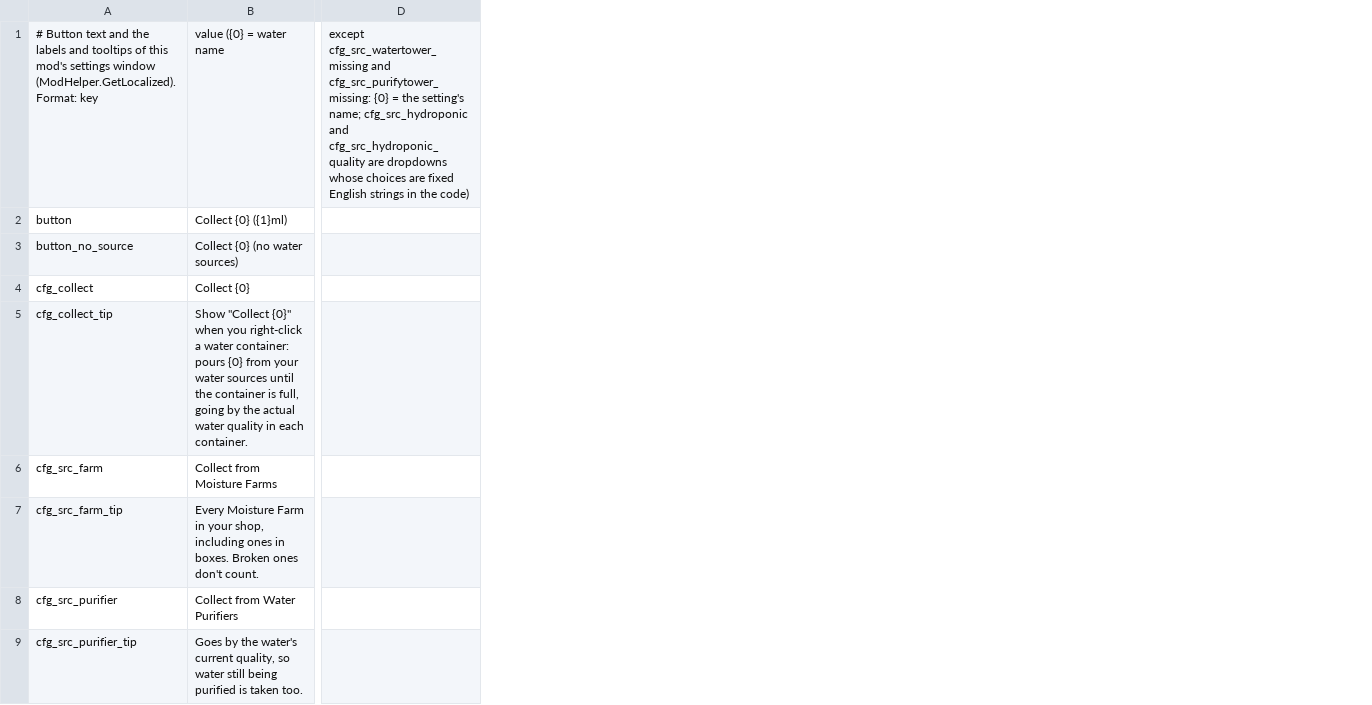
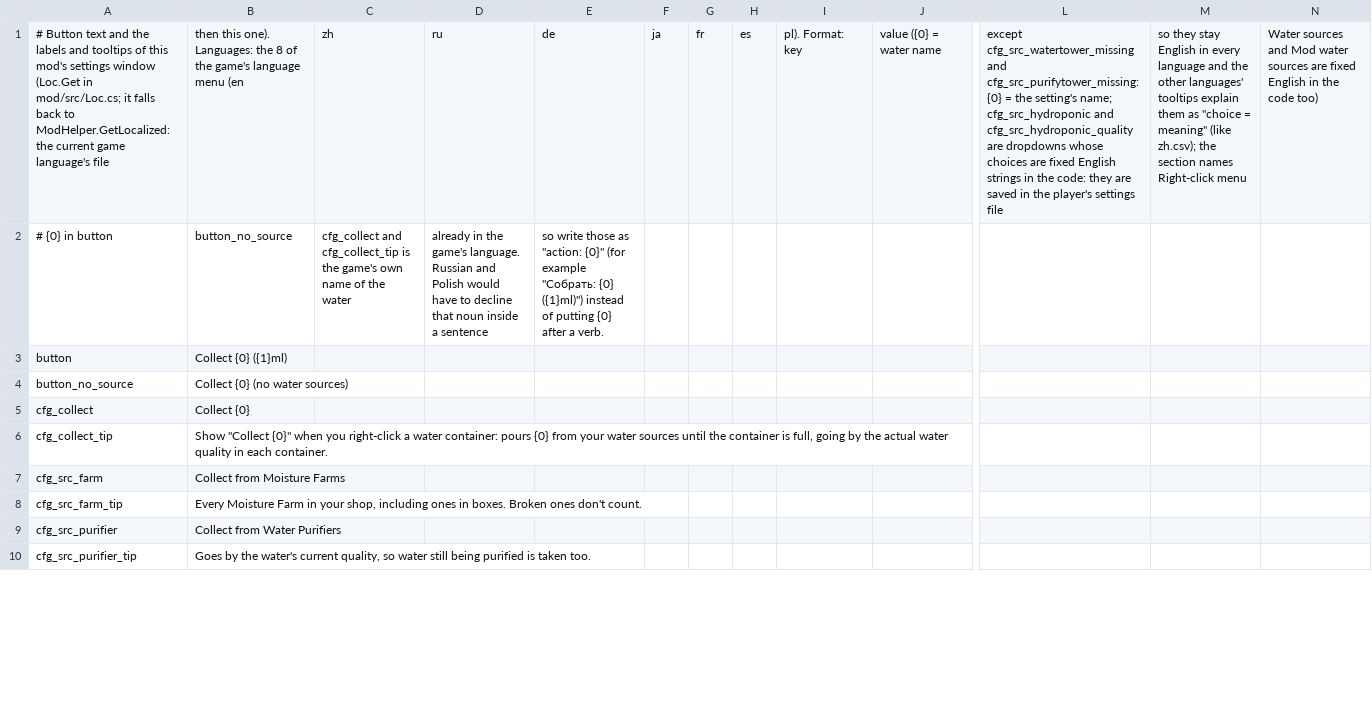
Before and after one commit to dbfoxtw/probably-stolen-mods, a CSV file: mods/collect-all-water/Localization/en.csv, drawn as a sheet; only a part is shown, gaps mark what is left out; removed rows and columns are numbered as before the commit, all else as after; rows hold the shown columns only; the diff covers the shown part only; the diff names each change by its address in the sheet, - before the commit and + after, or states it on an @@ line.

```diff
--- a/mods/collect-all-water/Localization/en.csv
+++ b/mods/collect-all-water/Localization/en.csv
+column C, row 1: zh
+column D, row 1: ru
+column E, row 1: de
+column F, row 1: ja
+column G, row 1: fr
+column H, row 1: es
+column I, row 1: pl). Format: key
+column J, row 1: value ({0} = water name
-column D, row 1: except cfg_src_watertower_missing and cfg_src_purifytower_missing: {0} = the setting's name; cfg_src_hydroponic and cfg_src_hydroponic_quality are dropdowns whose choices are fixed English strings in the code)
+column L, row 1: except cfg_src_watertower_missing and cfg_src_purifytower_missing: {0} = the setting's name; cfg_src_hydroponic and cfg_src_hydroponic_quality are dropdowns whose choices are fixed English strings in the code: they are saved in the player's settings file
+column M, row 1: so they stay English in every language and the other languages' tooltips explain them as "choice = meaning" (like zh.csv); the section names Right-click menu
+column N, row 1: Water sources and Mod water sources are fixed English in the code too)
-A1: …settings window (ModHelper.GetLocalized). Format: key
+A1: …settings window (Loc.Get in mod/src/Loc.cs; it falls back to ModHelper.GetLocalized: the current game language's file
-B1: value ({0} = water name
+B1: then this one). Languages: the 8 of the game's language menu (en
+row 2: # {0} in button | button_no_source | cfg_collect and cfg_collect_tip is the game's own name of the water | already in the game's language. Russian and Polish would have to decline that noun inside a sentence | so write those as "action: {0}" (for example "Собрать: {0} ({1}ml)") instead of putting {0} after a verb.
```
Also changed, not shown: 1 edited cell elsewhere in this file, mods/collect-all-water/Localization/zh.csv, 17 other files.
